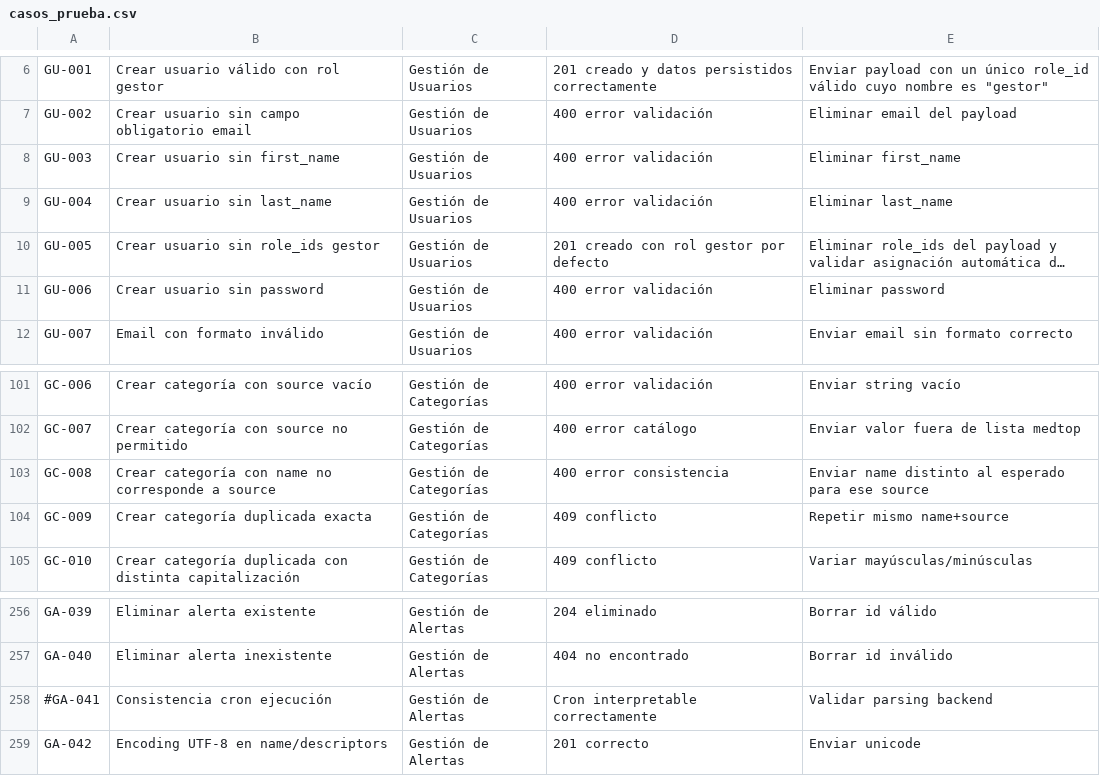
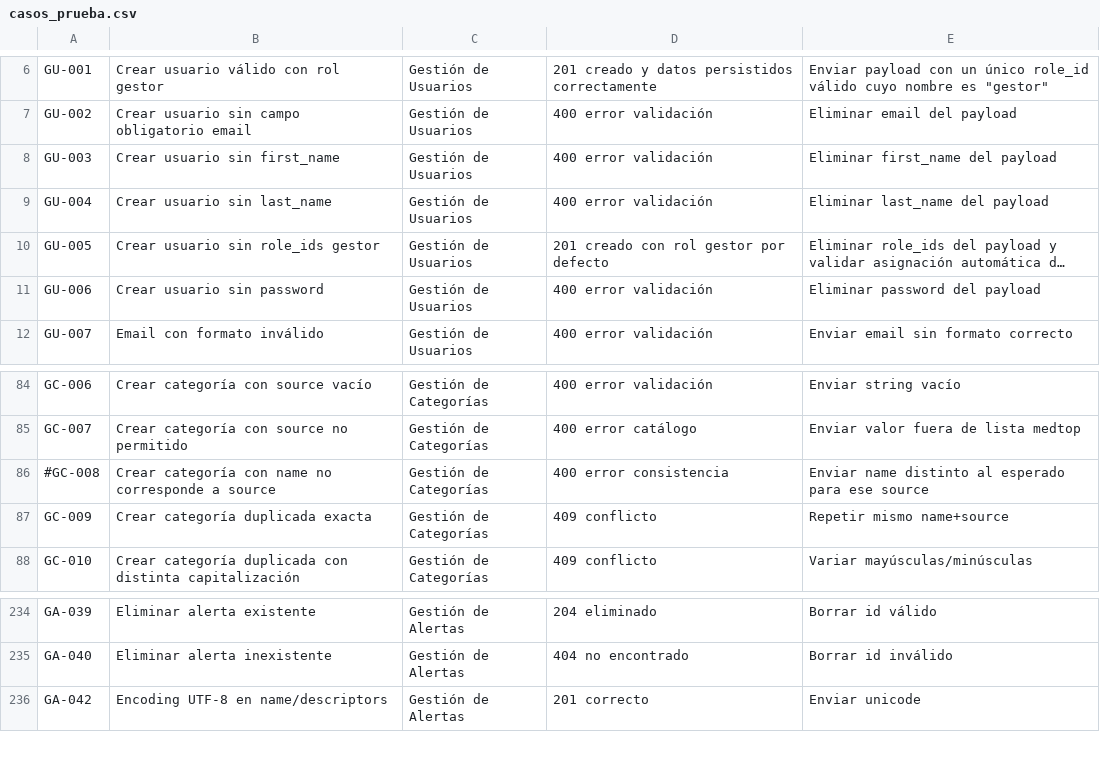
Before and after one commit to devops-uc3m-grupo2-org/devops_uc3m_grupo2, a CSV file: pfinal/devops_verifica-main/test_data/casos_prueba.csv, drawn as a sheet; only a part is shown, gaps mark what is left out; long unchanged cells end in …; removed rows and columns are numbered as before the commit, all else as after; the diff covers the shown part only; the diff names each change by its address in the sheet, - before the commit and + after, or states it on an @@ line.

```diff
--- a/pfinal/devops_verifica-main/test_data/casos_prueba.csv
+++ b/pfinal/devops_verifica-main/test_data/casos_prueba.csv
-E8: Eliminar first_name
+E8: Eliminar first_name del payload
-E9: Eliminar last_name
+E9: Eliminar last_name del payload
-E11: Eliminar password
+E11: Eliminar password del payload
-A86: GC-008
+A86: #GC-008
-row 258: #GA-041 | Consistencia cron ejecución | Gestión de Alertas | Cron interpretable correctamente | Validar parsing backend
```
Also changed, not shown: 24 removed rows and 1 edited cell elsewhere in this file, 13 other files.
